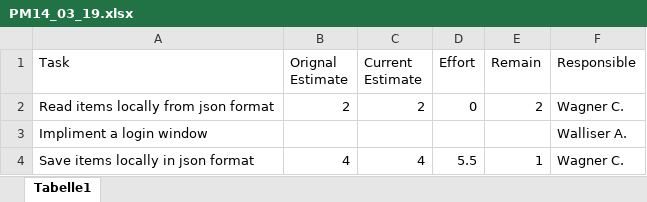
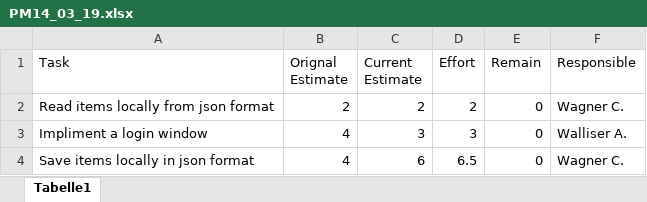
Before and after one commit to zzArchive-if-05-61-B-fall-2018/project-proposal-walliserwagner, an Excel workbook: PMSheets/PM14_03_19.xlsx, sheet Tabelle1, drawn as a sheet; values as stored, in another font and other column widths than the file's, no borders; the diff names each change by its address in the sheet, - before the commit and + after, or states it on an @@ line.

Commit message:
updated pm sheet

```diff
--- a/PMSheets/PM14_03_19.xlsx (sheet Tabelle1)
+++ b/PMSheets/PM14_03_19.xlsx (sheet Tabelle1)
-D2 (Effort): 0
+D2 (Effort): 2
-E2 (Remain): 2
+E2 (Remain): 0
-B3 (Orignal Estimate): (empty)
+B3 (Orignal Estimate): 4
-C3 (Current Estimate): (empty)
+C3 (Current Estimate): 3
-D3 (Effort): (empty)
+D3 (Effort): 3
-E3 (Remain): (empty)
+E3 (Remain): 0
-C4 (Current Estimate): 4
+C4 (Current Estimate): 6
-D4 (Effort): 5.5
+D4 (Effort): 6.5
-E4 (Remain): 1
+E4 (Remain): 0
```
